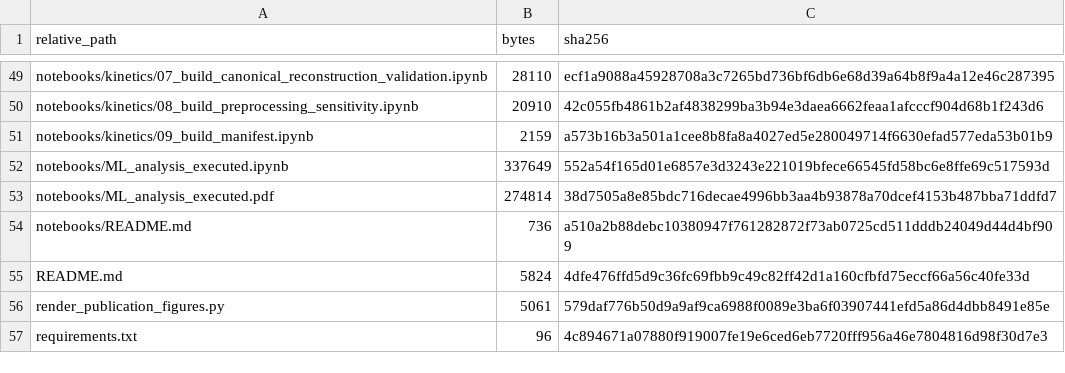
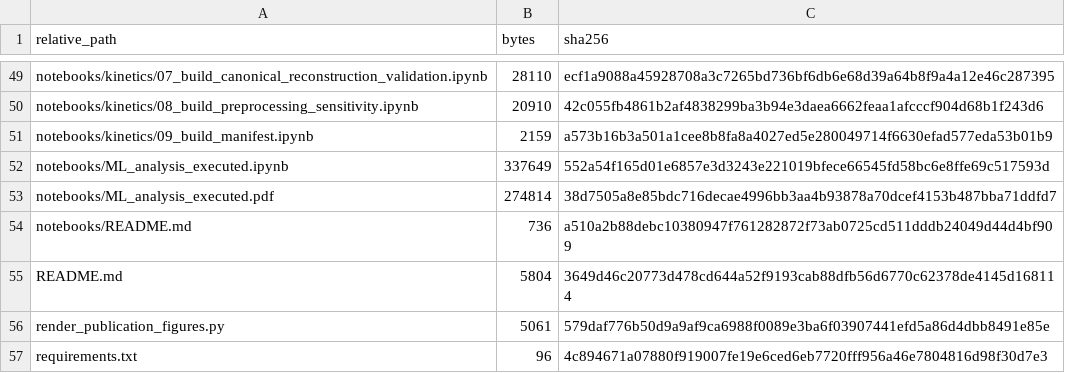
Before and after one commit to mdzaideng/arab-light-crude-tga-kinetics-ml, a CSV file: SHA256SUMS.csv, drawn as a sheet; only a part is shown, gaps mark what is left out.

```diff
--- a/SHA256SUMS.csv
+++ b/SHA256SUMS.csv
@@ -54,3 +54,3 @@ notebooks/ML_analysis_executed.pdf,274814,38d7505a8e85bdc716decae4996bb3aa4b9387
 notebooks/README.md,736,a510a2b88debc10380947f761282872f73ab0725cd511dddb24049d44d4bf909
-README.md,5824,4dfe476ffd5d9c36fc69fbb9c49c82ff42d1a160cfbfd75eccf66a56c40fe33d
+README.md,5804,3649d46c20773d478cd644a52f9193cab88dfb56d6770c62378de4145d168114
 render_publication_figures.py,5061,579daf776b50d9a9af9ca6988f0089e3ba6f03907441efd5a86d4dbb8491e85e
```
Also changed, not shown: 1 other file.
